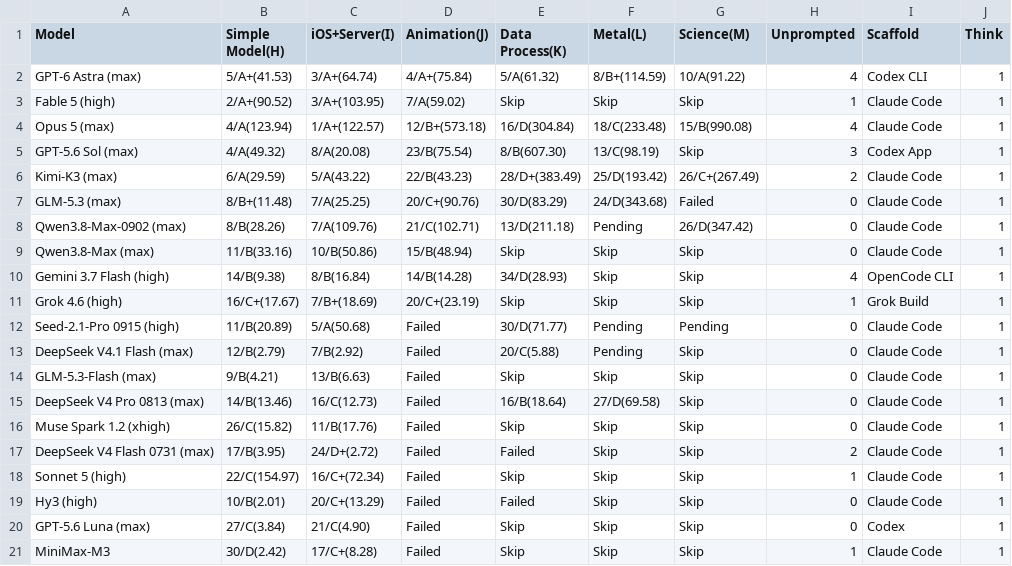
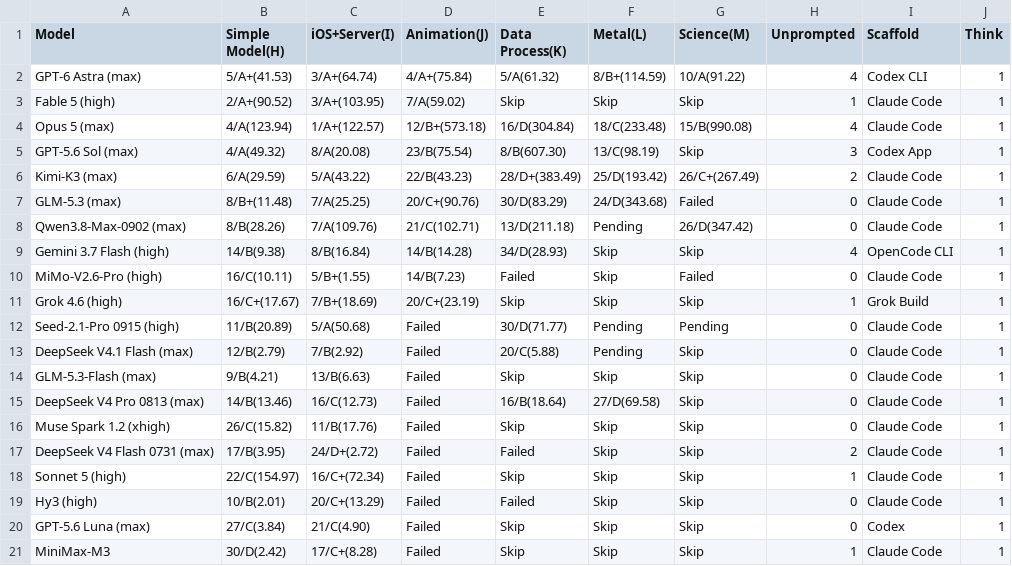
Before and after one commit to llm2014/llm_benchmark, a CSV file: docs/data/code_v3/2026-09.csv, drawn as a sheet.

```diff
--- a/docs/data/code_v3/2026-09.csv
+++ b/docs/data/code_v3/2026-09.csv
@@ -8,4 +8,4 @@ GLM-5.3 (max),8/B+(11.48),7/A(25.25),20/C+(90.76),30/D(83.29),24/D(343.68),Faile
 Qwen3.8-Max-0902 (max),8/B(28.26),7/A(109.76),21/C(102.71),13/D(211.18),Pending,26/D(347.42),0,Claude Code,1
-Qwen3.8-Max (max),11/B(33.16),10/B(50.86),15/B(48.94),Skip,Skip,Skip,0,Claude Code,1
 Gemini 3.7 Flash (high),14/B(9.38),8/B(16.84),14/B(14.28),34/D(28.93),Skip,Skip,4,OpenCode CLI,1
+MiMo-V2.6-Pro (high),16/C(10.11),5/B+(1.55),14/B(7.23),Failed,Skip,Failed,0,Claude Code,1
 Grok 4.6 (high),16/C+(17.67),7/B+(18.69),20/C+(23.19),Skip,Skip,Skip,1,Grok Build,1
```
Also changed, not shown: docs/data/logic/2026-09.csv, 1 other file.
